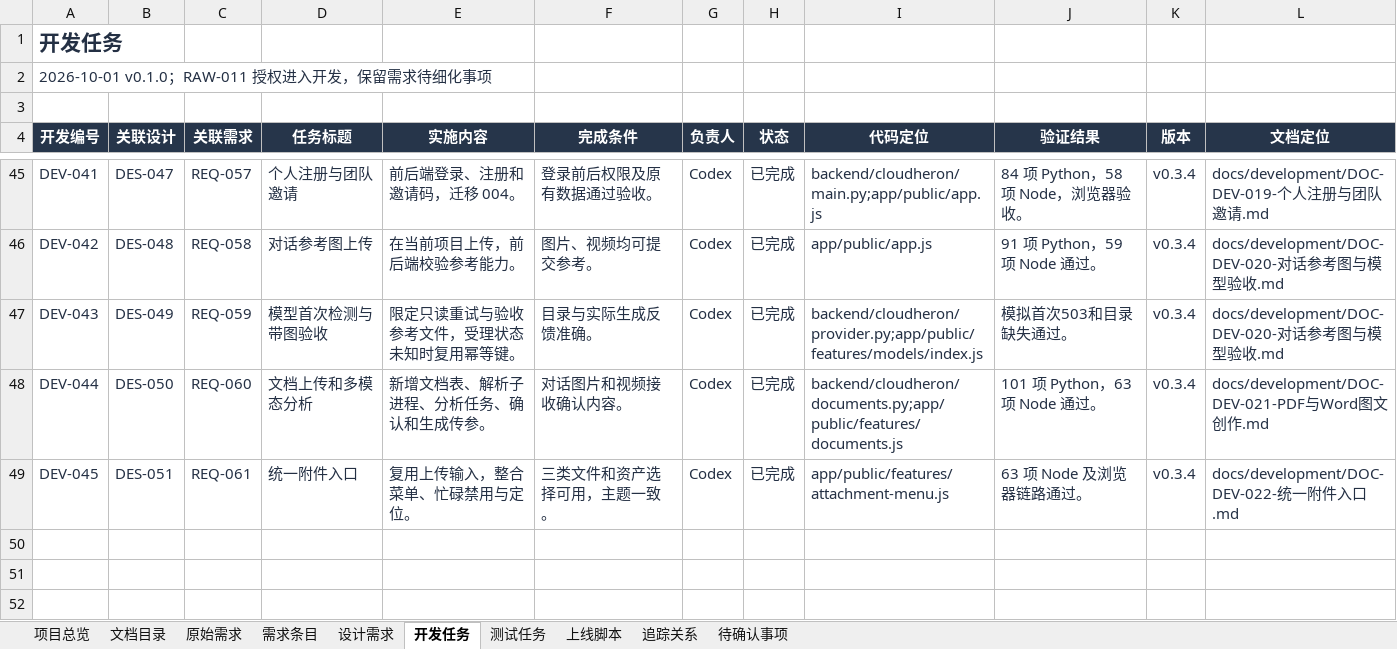
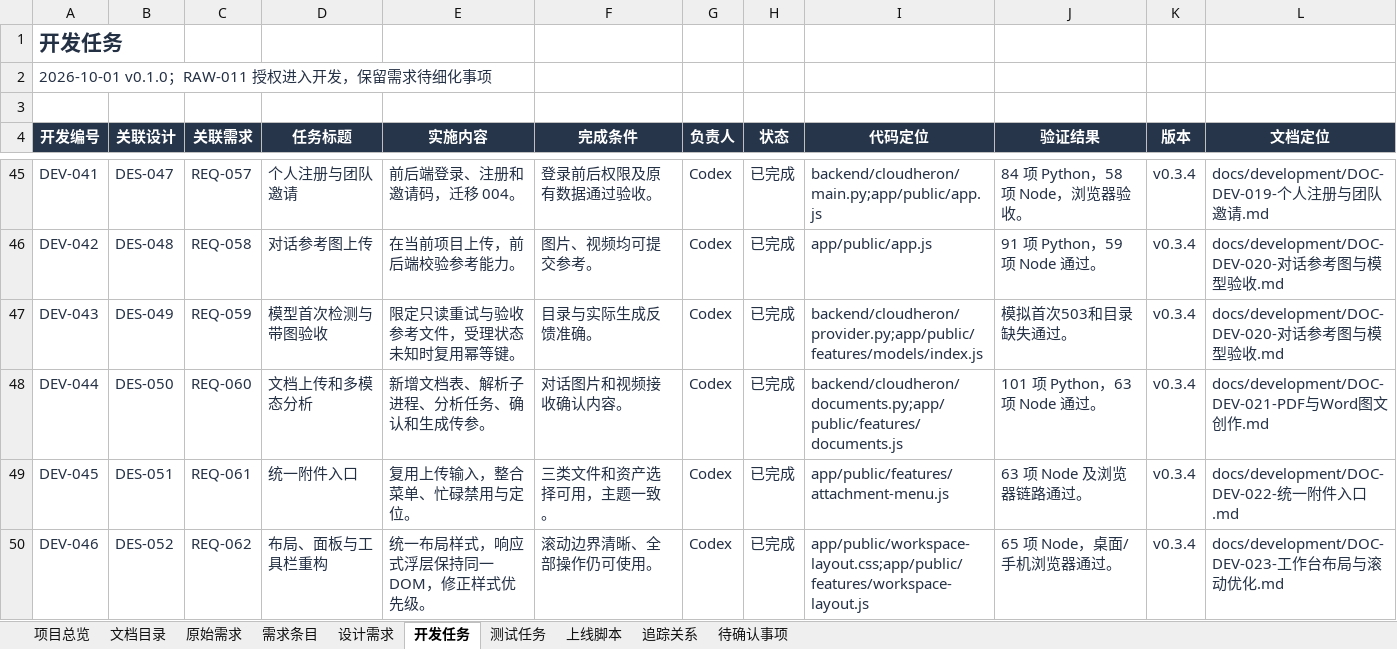
Before and after one commit to wangbhan/CloudHeron, an Excel workbook: outputs/project-register-01/AI漫剧平台-项目追踪表-v0.1.xlsx, sheet 开发任务, drawn as a sheet; only a part is shown, gaps mark what is left out; values as stored, in another font and other column widths than the file's, no borders; conditional formats and table styles not drawn; the diff names each change by its address in the sheet, - before the commit and + after, or states it on an @@ line.

Commit message:
refactor: simplify workspace layout and scrolling

```diff
--- a/outputs/project-register-01/AI漫剧平台-项目追踪表-v0.1.xlsx (sheet 开发任务)
+++ b/outputs/project-register-01/AI漫剧平台-项目追踪表-v0.1.xlsx (sheet 开发任务)
+row 50: DEV-046 | DES-052 | REQ-062 | 布局、面板与工具栏重构 | 统一布局样式，响应式浮层保持同一 DOM，修正样式优先级。 | 滚动边界清晰、全部操作仍可使用。 | Codex | 已完成 | app/public/workspace-layout.css;app/public/features/workspace-layout.js | 65 项 Node，桌面/手机浏览器通过。 | v0.3.4 | docs/development/DOC-DEV-023-工作台布局与滚动优化.md
```
Also changed, not shown: sheet 追踪关系, sheet 测试任务, sheet 上线脚本, sheet 项目总览, sheet 需求条目, sheet 设计需求, 2 more sheets, 14 other files.
